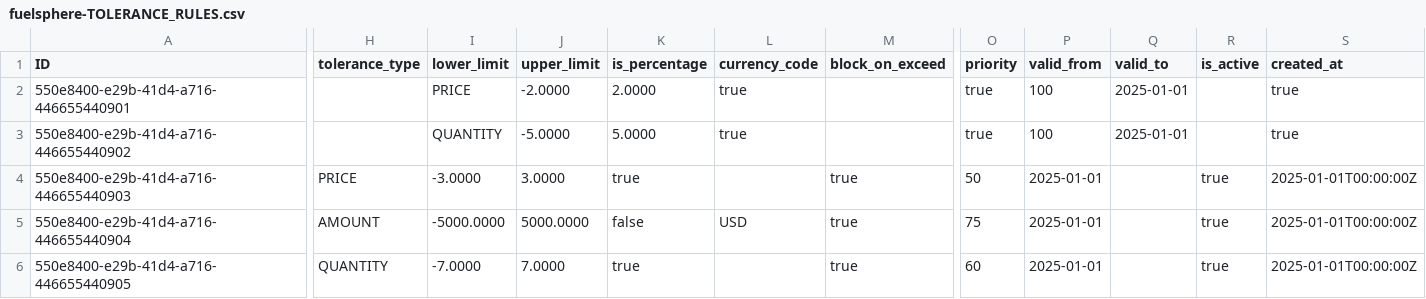
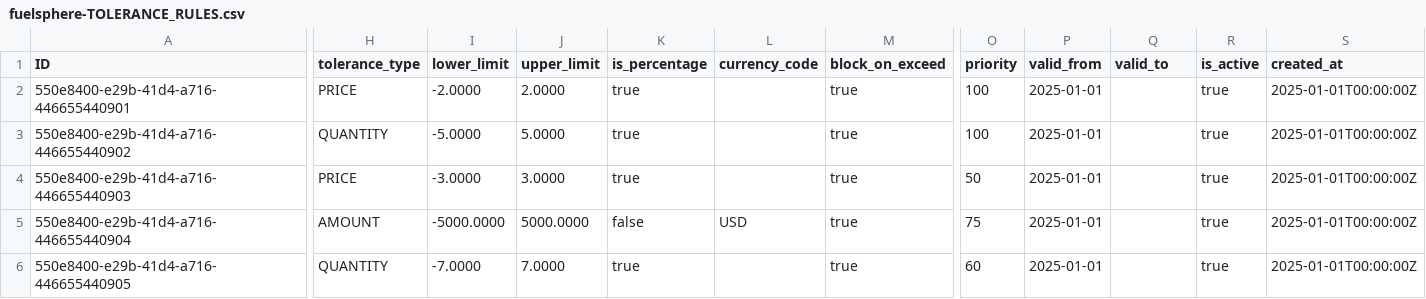
Before and after one commit to kalpesh0304/FuelSphere, a CSV file: db/data/fuelsphere-TOLERANCE_RULES.csv, drawn as a sheet; only a part is shown, gaps mark what is left out; the diff covers the shown part only; the diff names each change by its address in the sheet, - before the commit and + after, or states it on an @@ line.

```diff
--- a/db/data/fuelsphere-TOLERANCE_RULES.csv
+++ b/db/data/fuelsphere-TOLERANCE_RULES.csv
-H2 (tolerance_type): (empty)
+H2 (tolerance_type): PRICE
-I2 (lower_limit): PRICE
+I2 (lower_limit): -2.0000
-J2 (upper_limit): -2.0000
+J2 (upper_limit): 2.0000
-K2 (is_percentage): 2.0000
+K2 (is_percentage): true
-L2:L3 (currency_code): true
+L2:L3 (currency_code): (empty)
-M2:M3 (block_on_exceed): (empty)
+M2:M3 (block_on_exceed): true
-O2:O3 (priority): true
+O2:O3 (priority): 100
-P2:P3 (valid_from): 100
+P2:P3 (valid_from): 2025-01-01
-Q2:Q3 (valid_to): 2025-01-01
+Q2:Q3 (valid_to): (empty)
-R2:R3 (is_active): (empty)
+R2:R3 (is_active): true
-S2:S3 (created_at): true
+S2:S3 (created_at): 2025-01-01T00:00:00Z
-H3 (tolerance_type): (empty)
+H3 (tolerance_type): QUANTITY
-I3 (lower_limit): QUANTITY
+I3 (lower_limit): -5.0000
-J3 (upper_limit): -5.0000
+J3 (upper_limit): 5.0000
-K3 (is_percentage): 5.0000
+K3 (is_percentage): true
```
Also changed, not shown: 8 edited cells elsewhere in this file.
